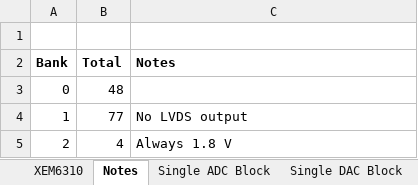
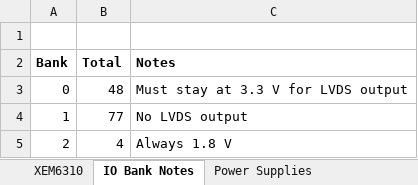
Before and after one commit to lucask07/open_covg_daq_pcb, an Excel workbook: documentation/signals/XEM6310.xlsx, sheet IO Bank Notes, drawn as a sheet; values as stored, in another font and other column widths than the file's, no borders; the diff names each change by its address in the sheet, - before the commit and + after, or states it on an @@ line.

```diff
--- a/documentation/signals/XEM6310.xlsx (sheet IO Bank Notes)
+++ b/documentation/signals/XEM6310.xlsx (sheet IO Bank Notes)
-sheet tab: Notes
+sheet tab: IO Bank Notes
-C3 (Notes): (empty)
+C3 (Notes): Must stay at 3.3 V for LVDS output
```
Also changed, not shown: sheet Single DAC Block, sheet Power Supplies, sheet Single FastADC Block, sheet AC DC wall adapters, other sheet tabs, schedule/tracker.xlsx, 29 other files.
